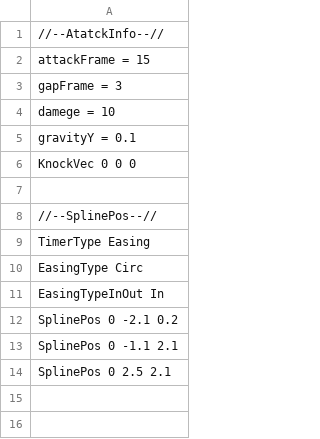
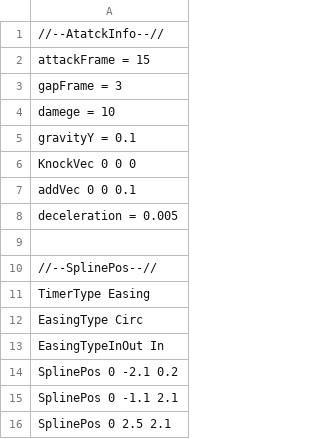
Before and after one commit to Rion1127/63GameProject, a CSV file: application/Resources/AttackInfo/Air2.csv, drawn as a sheet; the diff names each change by its address in the sheet, - before the commit and + after, or states it on an @@ line.

```diff
--- a/application/Resources/AttackInfo/Air2.csv
+++ b/application/Resources/AttackInfo/Air2.csv
+row 7: addVec 0 0 0.1
+row 8: deceleration = 0.005
```
Also changed, not shown: application/Resources/AttackInfo/Air1.csv, application/Resources/AttackInfo/Air3.csv, 8 other files.
